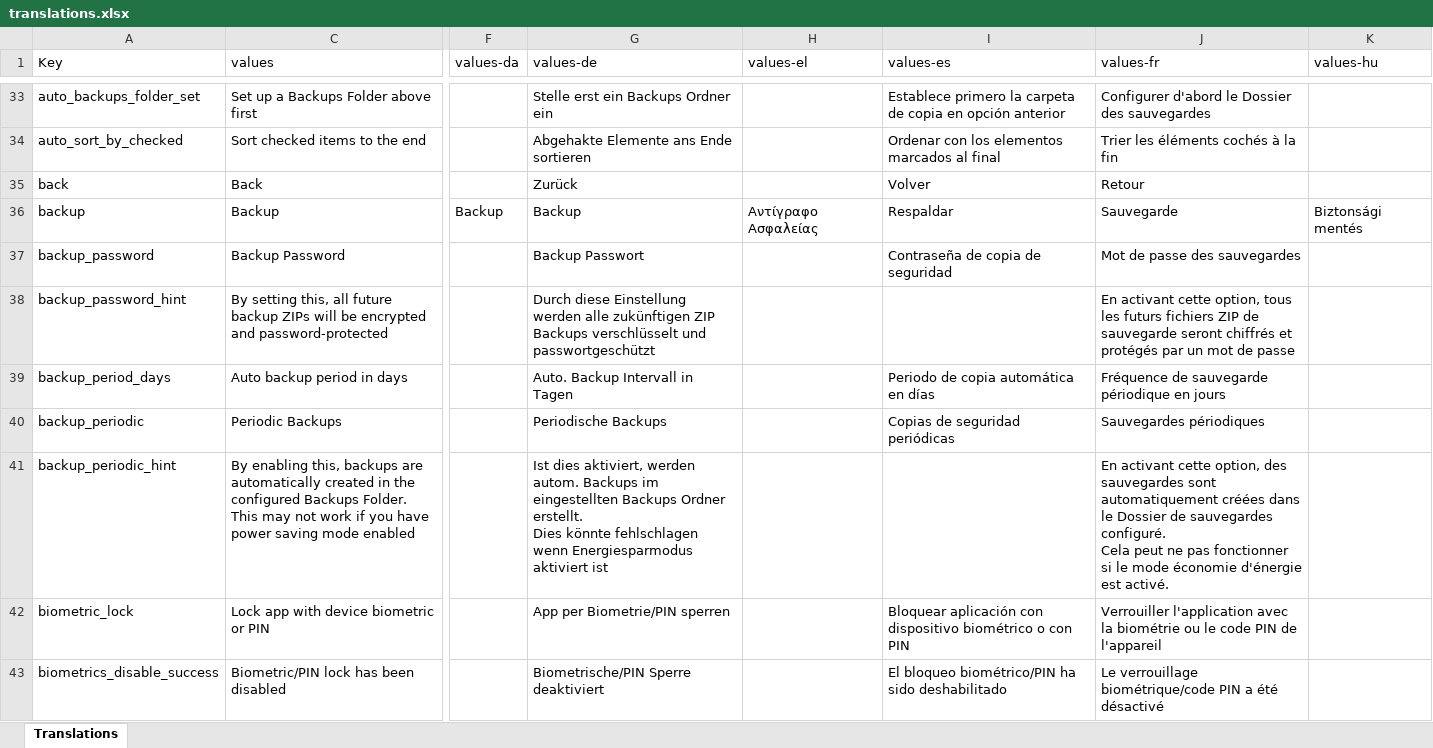
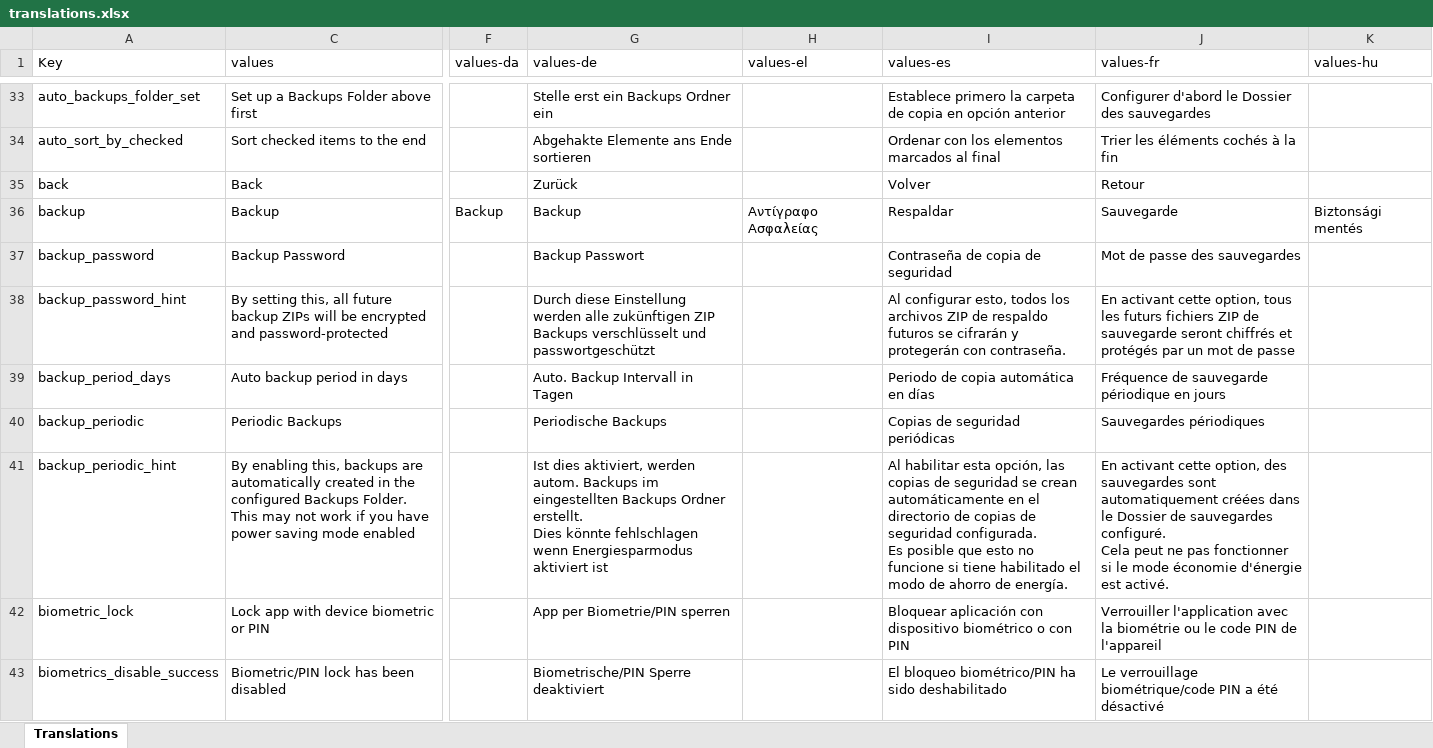
Before and after one commit to PhilKes/NotallyX, an Excel workbook: app/translations.xlsx, sheet Translations, drawn as a sheet; only a part is shown, gaps mark what is left out; values as stored, in another font and other column widths than the file's, no cell formats; charts and pictures not drawn; ↵ is a line break in a cell; the diff covers the shown part only; the diff names each change by its address in the sheet, - before the commit and + after, or states it on an @@ line.

```diff
--- a/app/translations.xlsx (sheet Translations)
+++ b/app/translations.xlsx (sheet Translations)
-I38 (values-es): (empty)
+I38 (values-es): Al configurar esto, todos los archivos ZIP de respaldo futuros se cifrarán y protegerán con contraseña.
-I41 (values-es): (empty)
+I41 (values-es): Al habilitar esta opción, las copias de seguridad se crean automáticamente en el directorio de copias de seguridad configurada. ↵ Es posible que esto no funcione si tiene habilitado el modo de ahorro de energía.
```
Also changed, not shown: 39 edited cells elsewhere in this sheet, cell formats, 1 other file.
